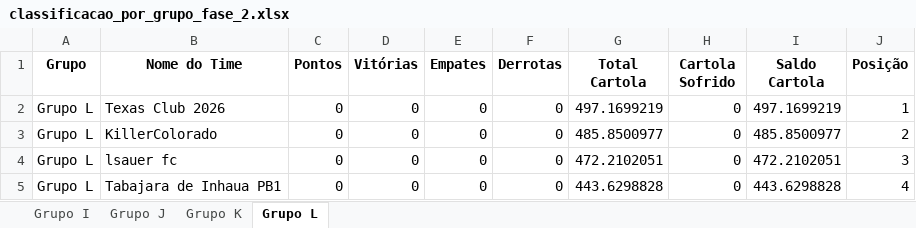
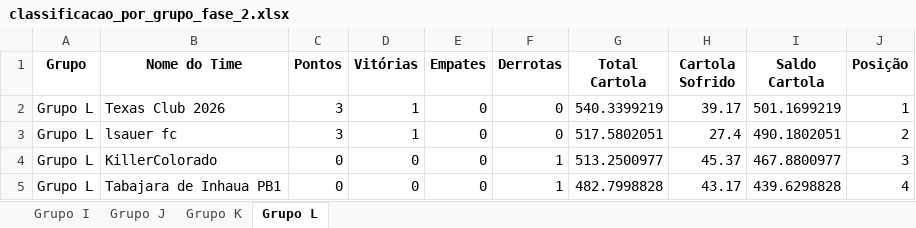
Before and after one commit to FernandoBC23/cartola_2026, an Excel workbook: libertadores/datasets_liberta/classificacao_por_grupo_fase_2.xlsx, sheet Grupo L, drawn as a sheet; values as stored, in another font and other column widths than the file's, no borders; removed rows and columns are numbered as before the commit, all else as after; the diff names each change by its address in the sheet, - before the commit and + after, or states it on an @@ line.

```diff
--- a/libertadores/datasets_liberta/classificacao_por_grupo_fase_2.xlsx (sheet Grupo L)
+++ b/libertadores/datasets_liberta/classificacao_por_grupo_fase_2.xlsx (sheet Grupo L)
-C2 (Pontos): 0
+C2 (Pontos): 3
-D2 (Vitórias): 0
+D2 (Vitórias): 1
-G2 (Total Cartola): 497.1699219
+G2 (Total Cartola): 540.3399219
-H2 (Cartola Sofrido): 0
+H2 (Cartola Sofrido): 39.17
-I2 (Saldo Cartola): 497.1699219
+I2 (Saldo Cartola): 501.1699219
+row 3: Grupo L | lsauer fc | 3 | 1 | 0 | 0 | 517.5802051 | 27.4 | 490.1802051 | 2
-F4 (Derrotas): 0
+F4 (Derrotas): 1
-G4 (Total Cartola): 485.8500977
+G4 (Total Cartola): 513.2500977
-H4 (Cartola Sofrido): 0
+H4 (Cartola Sofrido): 45.37
-I4 (Saldo Cartola): 485.8500977
+I4 (Saldo Cartola): 467.8800977
-J4 (Posição): 2
+J4 (Posição): 3
-row 4: Grupo L | lsauer fc | 0 | 0 | 0 | 0 | 472.2102051 | 0 | 472.2102051 | 3
-F5 (Derrotas): 0
+F5 (Derrotas): 1
-G5 (Total Cartola): 443.6298828
+G5 (Total Cartola): 482.7998828
-H5 (Cartola Sofrido): 0
+H5 (Cartola Sofrido): 43.17
-I5 (Saldo Cartola): 443.6298828
+I5 (Saldo Cartola): 439.6298828
```
Also changed, not shown: sheet Grupo K, sheet Grupo I, sheet Grupo J, libertadores/datasets_liberta/resultados_fase_2.xlsx, liga_classica/datasets_liga_classica/Pontuacoes_Liga_Classica_Completa.xlsx, 52 other files.
